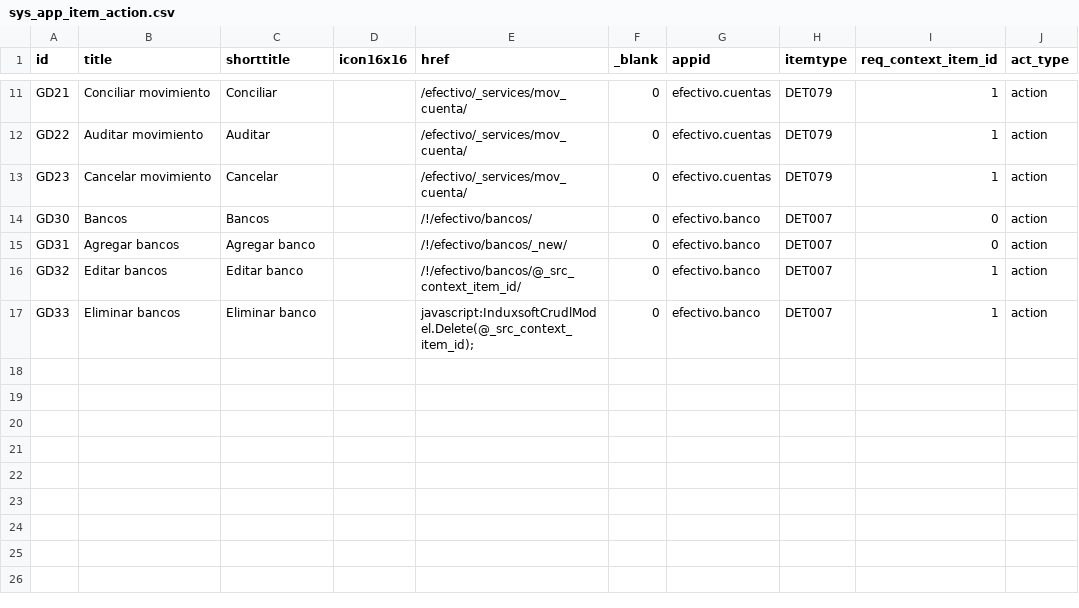
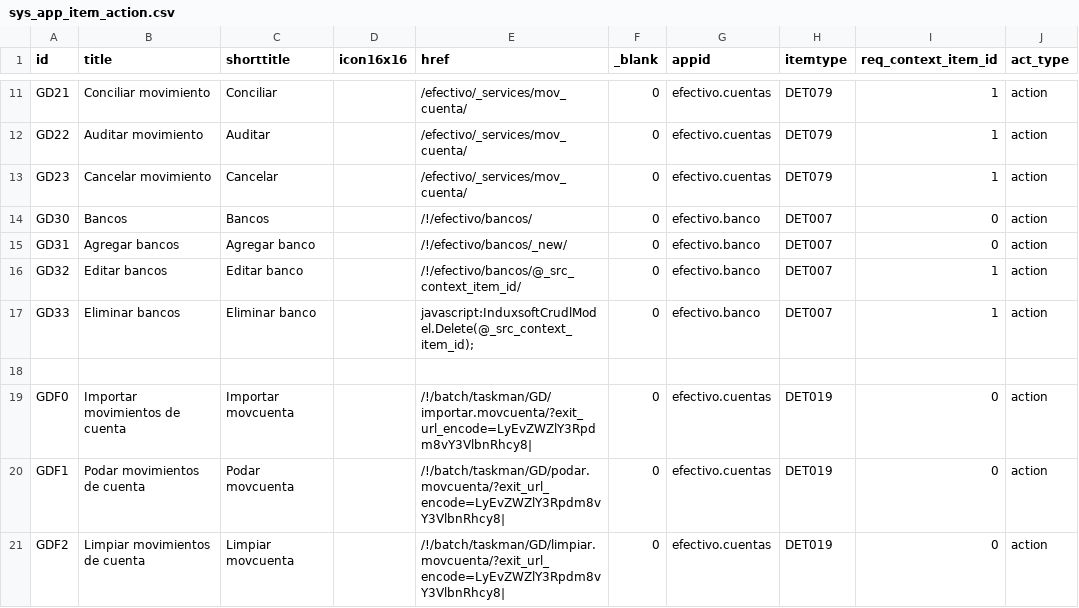
Before and after one commit to Induxsoft/efectivo, a CSV file: src/efectivo/_install/app_info/sys_app_item_action.csv, drawn as a sheet; only a part is shown, gaps mark what is left out.

```diff
--- a/src/efectivo/_install/app_info/sys_app_item_action.csv
+++ b/src/efectivo/_install/app_info/sys_app_item_action.csv
@@ -17 +17,5 @@
 "GD33","Eliminar bancos","Eliminar banco","","javascript:InduxsoftCrudlModel.Delete(@_src_context_item_id);","0","efectivo.banco","DET007","1","action"
+
+GDF0,Importar movimientos de cuenta,Importar movcuenta,,/!/batch/taskman/GD/importar.movcuenta/?exit_url_encode=LyEvZWZlY3Rpdm8vY3VlbnRhcy8|,0,efectivo.cuentas,DET019,0,action
+GDF1,Podar movimientos de cuenta,Podar movcuenta,,/!/batch/taskman/GD/podar.movcuenta/?exit_url_encode=LyEvZWZlY3Rpdm8vY3VlbnRhcy8|,0,efectivo.cuentas,DET019,0,action
+GDF2,Limpiar movimientos de cuenta,Limpiar movcuenta,,/!/batch/taskman/GD/limpiar.movcuenta/?exit_url_encode=LyEvZWZlY3Rpdm8vY3VlbnRhcy8|,0,efectivo.cuentas,DET019,0,action
```
Also changed, not shown: src/efectivo/_install/initial_data/categoria.csv, src/efectivo/_install/initial_data/sitem.csv, 10 other files.
